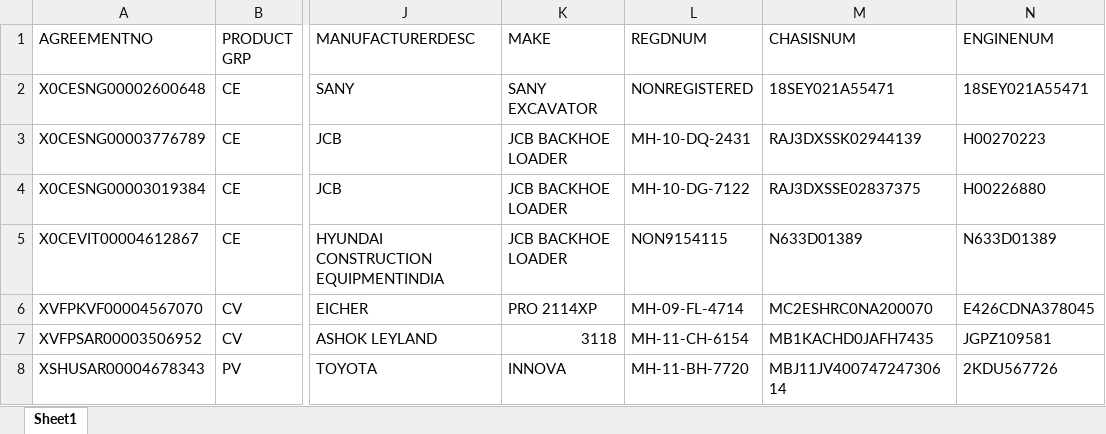
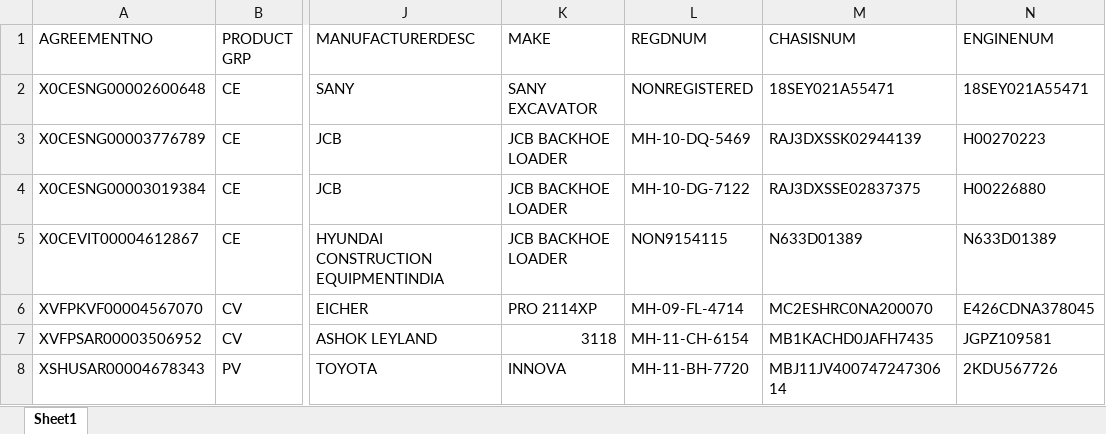
Before and after one commit to Sadiq53/JMB-Enterprise, an Excel workbook: JBM Enterprises/public/assets/samplefiles/Tent Repo List - Jan 23 (1).xlsx, sheet Sheet1, drawn as a sheet; only a part is shown, gaps mark what is left out; values as stored, in another font and other column widths than the file's, no borders; the diff names each change by its address in the sheet, - before the commit and + after, or states it on an @@ line.

```diff
--- a/JBM Enterprises/public/assets/samplefiles/Tent Repo List - Jan 23 (1).xlsx (sheet Sheet1)
+++ b/JBM Enterprises/public/assets/samplefiles/Tent Repo List - Jan 23 (1).xlsx (sheet Sheet1)
-L3 (REGDNUM): MH-10-DQ-2431
+L3 (REGDNUM): MH-10-DQ-5469
```
Also changed, not shown: 20 other files.
